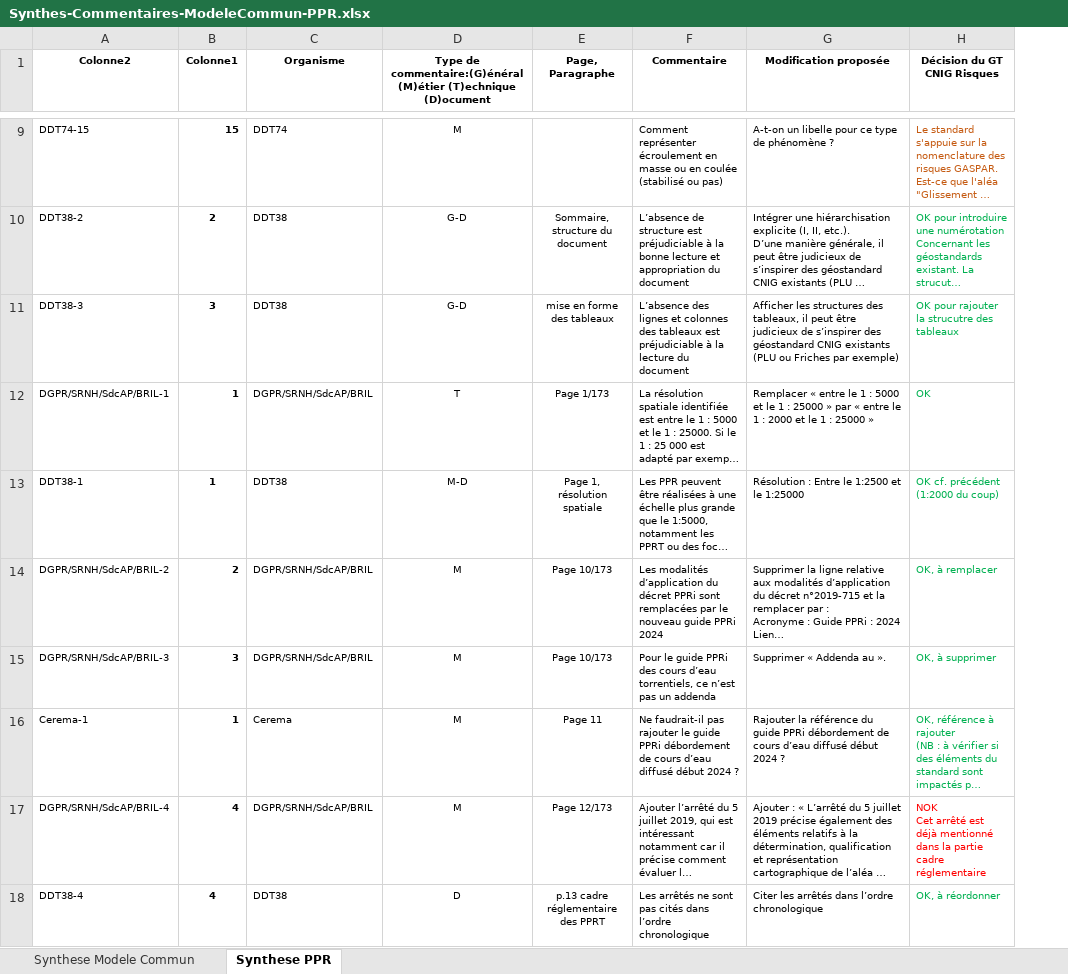
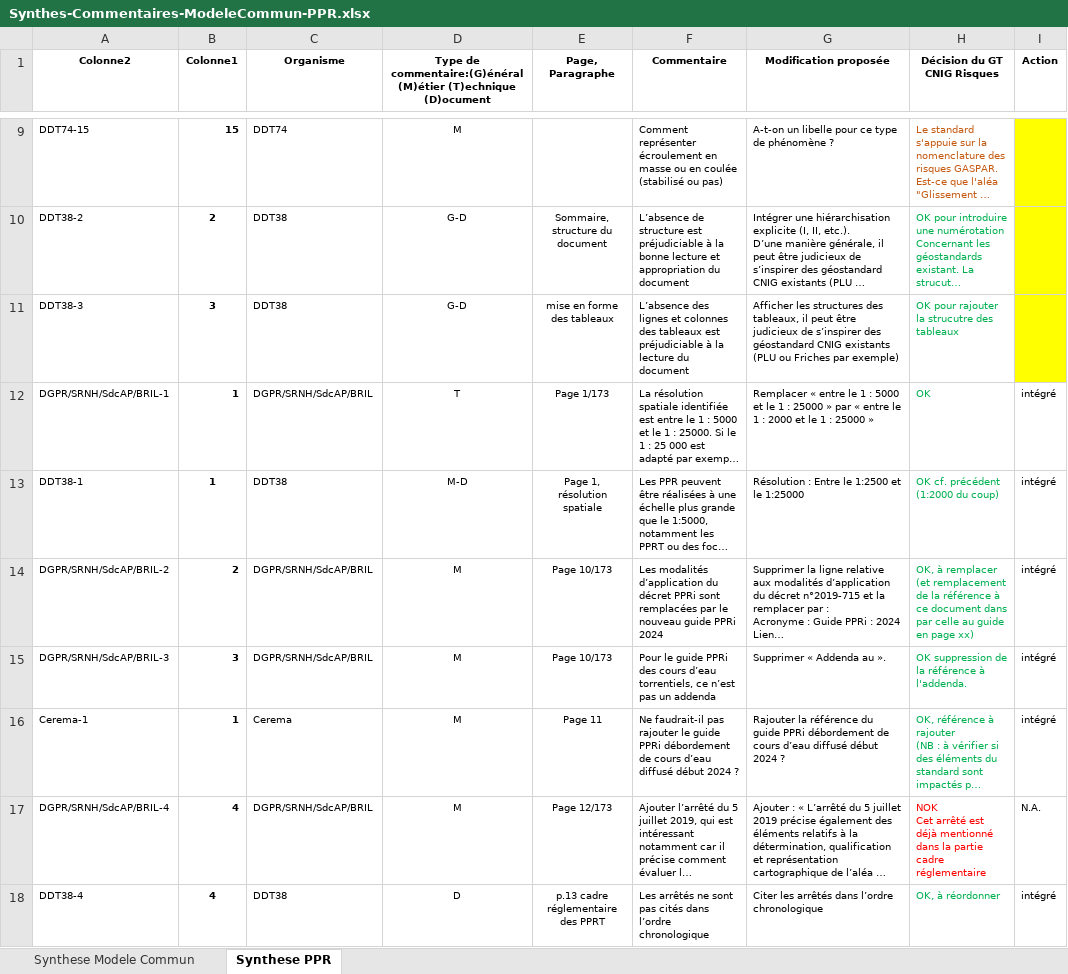
Before and after one commit to cnigfr/Geostandards-Risques, an Excel workbook: suivi/2024-05_06-Consultation-publique/Synthes-Commentaires-ModeleCommun-PPR.xlsx, sheet Synthese PPR, drawn as a sheet; only a part is shown, gaps mark what is left out; long unchanged cells end in …; values as stored, in another font and other column widths than the file's, no borders; table styles not drawn; the diff covers the shown part only; the diff names each change by its address in the sheet, - before the commit and + after, or states it on an @@ line.

```diff
--- a/suivi/2024-05_06-Consultation-publique/Synthes-Commentaires-ModeleCommun-PPR.xlsx (sheet Synthese PPR)
+++ b/suivi/2024-05_06-Consultation-publique/Synthes-Commentaires-ModeleCommun-PPR.xlsx (sheet Synthese PPR)
+column I (Action), rows 12-18: intégré | intégré | intégré | intégré | intégré | N.A. | intégré
-H14 (Décision du GT CNIG Risques): …à remplacer
+H14 (Décision du GT CNIG Risques): …à remplacer (et remplacement de la référence à ce document dans par celle au guide en page xx)
-H15 (Décision du GT CNIG Risques): OK, à supprimer
+H15 (Décision du GT CNIG Risques): OK suppression de la référence à l'addenda.
```
Also changed, not shown: 6 edited cells and cell formats elsewhere in this sheet, sheet Synthese Modele Commun, 2 other files.
